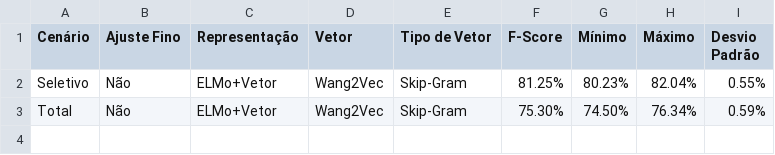
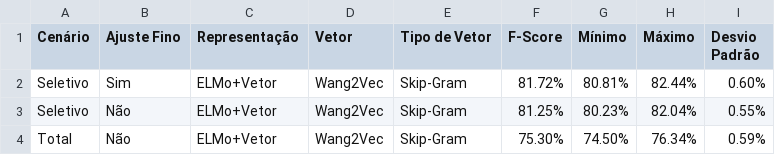
Before and after one commit to pvcastro/deeplearningufg, a CSV file: anova/grupo_Scen_Model_Rep_Emb_Emb-Typ_75_epochs_mestrado.csv, drawn as a sheet.

```diff
--- a/anova/grupo_Scen_Model_Rep_Emb_Emb-Typ_75_epochs_mestrado.csv
+++ b/anova/grupo_Scen_Model_Rep_Emb_Emb-Typ_75_epochs_mestrado.csv
@@ -1,2 +1,3 @@
 Cenário,Ajuste Fino,Representação,Vetor,Tipo de Vetor,F-Score,Mínimo,Máximo,Desvio Padrão
+Seletivo,Sim,ELMo+Vetor,Wang2Vec,Skip-Gram,81.72%,80.81%,82.44%,0.60%
 Seletivo,Não,ELMo+Vetor,Wang2Vec,Skip-Gram,81.25%,80.23%,82.04%,0.55%
```
Also changed, not shown: anova/training_data_75_epochs_mestrado.csv, 3 other files.
